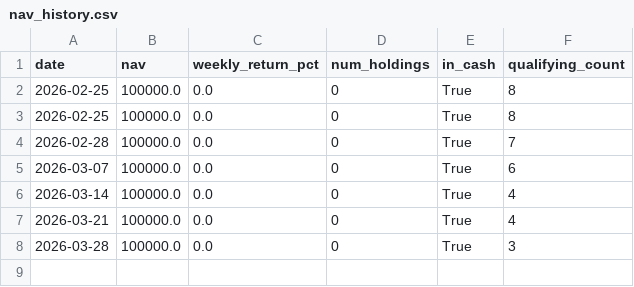
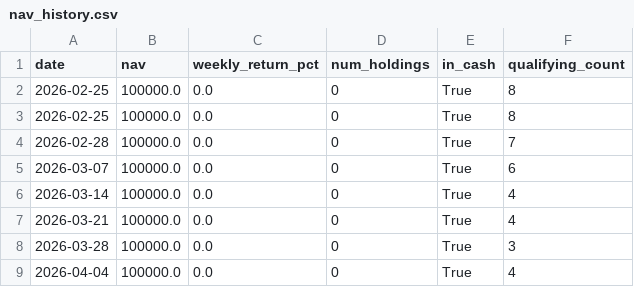
Before and after one commit to vivek-bothra/StockMomentumTracker, a CSV file: docs/nav_history.csv, drawn as a sheet.

```diff
--- a/docs/nav_history.csv
+++ b/docs/nav_history.csv
@@ -8 +8,2 @@ date,nav,weekly_return_pct,num_holdings,in_cash,qualifying_count
 2026-03-28,100000.0,0.0,0,True,3
+2026-04-04,100000.0,0.0,0,True,4
```
Also changed, not shown: 3 other files.
